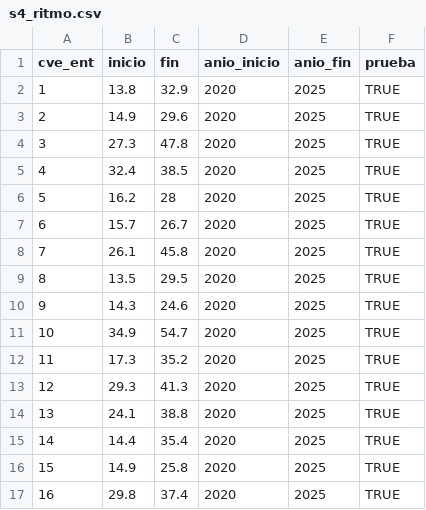
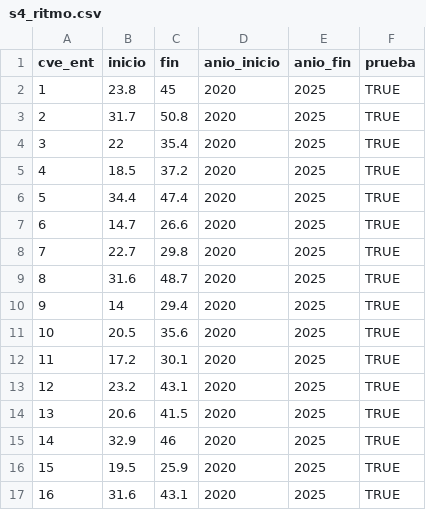
Before and after one commit to rebeloppar/dataton-inegi-2026, a CSV file: dashboard/datos/s4_ritmo.csv, drawn as a sheet; only a part is shown; the diff covers the shown part only.

```diff
--- a/dashboard/datos/s4_ritmo.csv
+++ b/dashboard/datos/s4_ritmo.csv
@@ -1,17 +1,17 @@
 "cve_ent","inicio","fin","anio_inicio","anio_fin","prueba"
-1,13.8,32.9,2020,2025,TRUE
-2,14.9,29.6,2020,2025,TRUE
-3,27.3,47.8,2020,2025,TRUE
-4,32.4,38.5,2020,2025,TRUE
-5,16.2,28,2020,2025,TRUE
-6,15.7,26.7,2020,2025,TRUE
-7,26.1,45.8,2020,2025,TRUE
-8,13.5,29.5,2020,2025,TRUE
-9,14.3,24.6,2020,2025,TRUE
-10,34.9,54.7,2020,2025,TRUE
-11,17.3,35.2,2020,2025,TRUE
-12,29.3,41.3,2020,2025,TRUE
-13,24.1,38.8,2020,2025,TRUE
-14,14.4,35.4,2020,2025,TRUE
-15,14.9,25.8,2020,2025,TRUE
-16,29.8,37.4,2020,2025,TRUE
+1,23.8,45,2020,2025,TRUE
+2,31.7,50.8,2020,2025,TRUE
+3,22,35.4,2020,2025,TRUE
+4,18.5,37.2,2020,2025,TRUE
+5,34.4,47.4,2020,2025,TRUE
+6,14.7,26.6,2020,2025,TRUE
+7,22.7,29.8,2020,2025,TRUE
+8,31.6,48.7,2020,2025,TRUE
+9,14,29.4,2020,2025,TRUE
+10,20.5,35.6,2020,2025,TRUE
+11,17.2,30.1,2020,2025,TRUE
+12,23.2,43.1,2020,2025,TRUE
+13,20.6,41.5,2020,2025,TRUE
+14,32.9,46,2020,2025,TRUE
+15,19.5,25.9,2020,2025,TRUE
+16,31.6,43.1,2020,2025,TRUE
```
Also changed, not shown: 32 edited cells elsewhere in this file, dashboard/datos/s2_hogar.csv, dashboard/datos/s4_comercios.csv, 3 other files.
